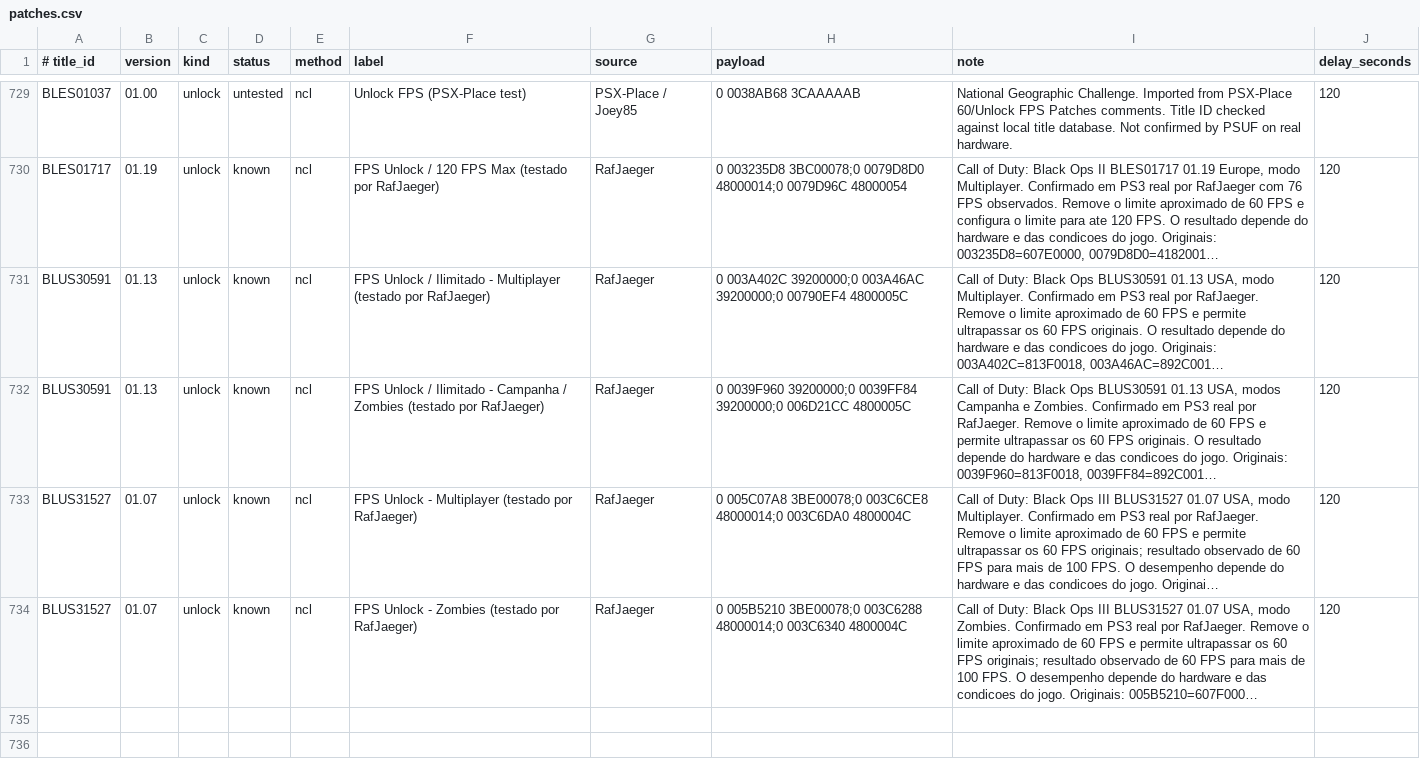
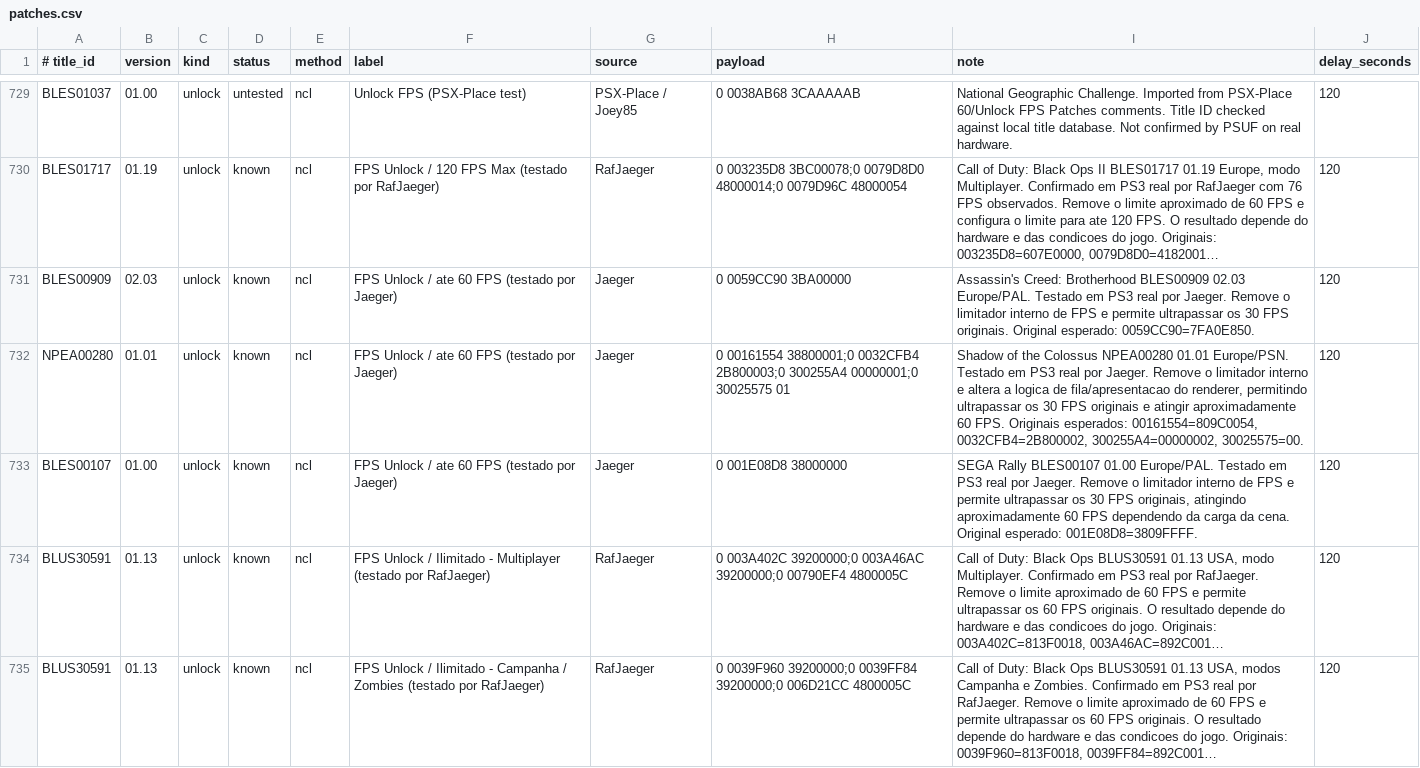
Before and after one commit to RafJaeger/psuf-ps3, a CSV file: release/USRDIR/patches.csv, drawn as a sheet; only a part is shown, gaps mark what is left out; the shorter side is filled out with more unchanged rows; long unchanged cells end in …; the diff names each change by its address in the sheet, - before the commit and + after, or states it on an @@ line.

Commit message:
Atualização banco de patches

```diff
--- a/release/USRDIR/patches.csv
+++ b/release/USRDIR/patches.csv
+row 731: BLES00909 | 02.03 | unlock | known | ncl | FPS Unlock / ate 60 FPS (testado por Jaeger) | Jaeger | 0 0059CC90 3BA00000 | Assassin's Creed: Brotherhood BLES00909 02.03 Europe/PAL. Testado em PS3 real por Jaeger. Remove o limitador interno de FPS e permite ultrapassar os 30 FPS originais. Original esperado: 0059CC90=7FA0E850. | 120
+row 732: NPEA00280 | 01.01 | unlock | known | ncl | FPS Unlock / ate 60 FPS (testado por Jaeger) | Jaeger | 0 00161554 38800001;0 0032CFB4 2B800003;0 300255A4 00000001;0 30025575 01 | Shadow of the Colossus NPEA00280 01.01 Europe/PSN. Testado em PS3 real por Jaeger. Remove o limitador interno e altera a logica de fila/apresentacao do renderer, permitindo ultrapassar os 30 FPS originais e atingir aproximadamente 60 FPS. Originais esperados: 00161554=809C0054, 0032CFB4=2B800002, 300255A4=00000002, 30025575=00. | 120
+row 733: BLES00107 | 01.00 | unlock | known | ncl | FPS Unlock / ate 60 FPS (testado por Jaeger) | Jaeger | 0 001E08D8 38000000 | SEGA Rally BLES00107 01.00 Europe/PAL. Testado em PS3 real por Jaeger. Remove o limitador interno de FPS e permite ultrapassar os 30 FPS originais, atingindo aproximadamente 60 FPS dependendo da carga da cena. Original esperado: 001E08D8=3809FFFF. | 120
```
Also changed, not shown: tools/manual_patch_overrides.csv, 2 other files.
